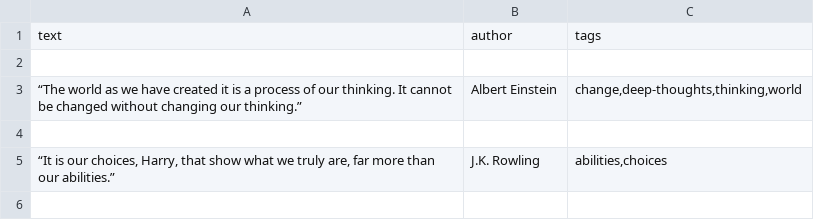
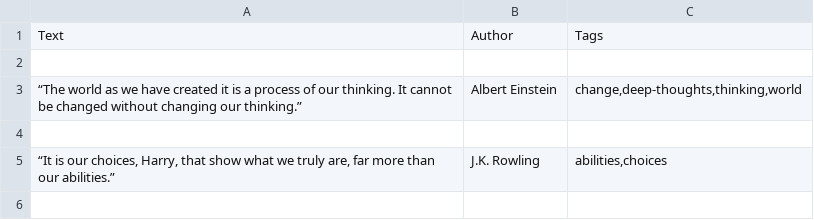
Before and after one commit to NandiniTayal/Web-Scraper, a CSV file: QuotesScraper/spiders/quotes.csv, drawn as a sheet; only a part is shown; removed rows and columns are numbered as before the commit, all else as after; the diff names each change by its address in the sheet, - before the commit and + after, or states it on an @@ line.

Commit message:
Adding Scraper

```diff
--- a/QuotesScraper/spiders/quotes.csv
+++ b/QuotesScraper/spiders/quotes.csv
-row 1: text | author | tags
+row 1: Text | Author | Tags
```
